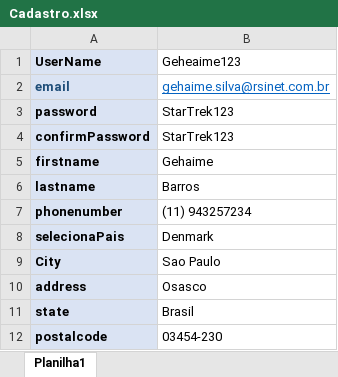
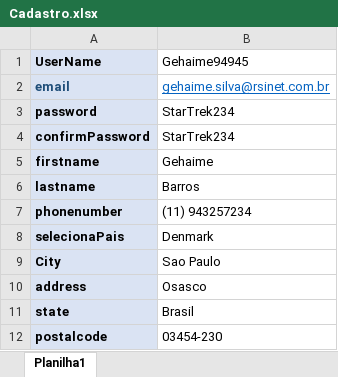
Before and after one commit to gehaimeBarros/AdvantageBDDAtualizado, an Excel workbook: src/main/java/br/com/rsinet/hub_BDD/AdvantageBDDUtil/Cadastro.xlsx, sheet Planilha1, drawn as a sheet; values as stored, in another font and other column widths than the file's, no borders; the diff names each change by its address in the sheet, - before the commit and + after, or states it on an @@ line.

```diff
--- a/src/main/java/br/com/rsinet/hub_BDD/AdvantageBDDUtil/Cadastro.xlsx (sheet Planilha1)
+++ b/src/main/java/br/com/rsinet/hub_BDD/AdvantageBDDUtil/Cadastro.xlsx (sheet Planilha1)
-B1: Geheaime123
+B1: Gehaime94945
-B3:B4 (Gehaime94945): StarTrek123
+B3:B4 (Gehaime94945): StarTrek234
```
Also changed, not shown: target/classes/br/com/rsinet/hub_BDD/AdvantageBDDUtil/Cadastro.xlsx, 14 other files.
